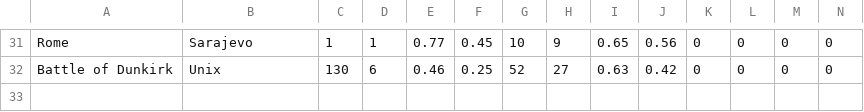
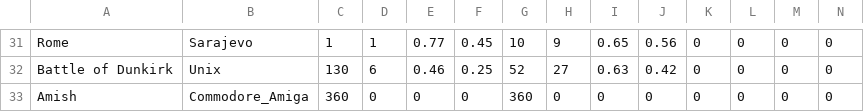
Before and after one commit to Antibas/The-White-Rabbit-Algorithm, a CSV file: measurements/wikidata.csv, drawn as a sheet; only a part is shown, gaps mark what is left out.

```diff
--- a/measurements/wikidata.csv
+++ b/measurements/wikidata.csv
@@ -32 +32,2 @@ Rome,Sarajevo,1,1,0.77,0.45,10,9,0.65,0.56,0,0,0,0
 Battle of Dunkirk,Unix,130,6,0.46,0.25,52,27,0.63,0.42,0,0,0,0
+Amish,Commodore_Amiga,360,0,0,0,360,0,0,0,0,0,0,0
```
Also changed, not shown: measurements/dbpedia.csv, 1 other file.
